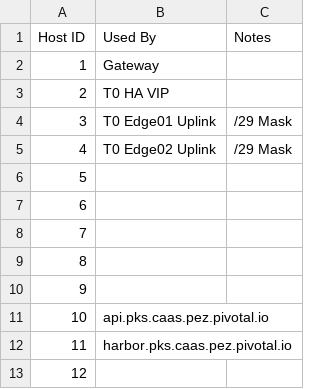
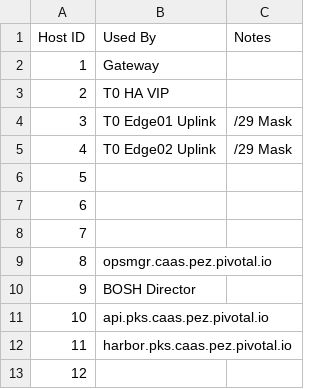
Before and after one commit to Tanzu-Solutions-Engineering/CaaSEnv, a CSV file: EnvironmentalInfo/10_193_39_0.csv, drawn as a sheet; only a part is shown.

Commit message:
Update 10_193_39_0.csv

```diff
--- a/EnvironmentalInfo/10_193_39_0.csv
+++ b/EnvironmentalInfo/10_193_39_0.csv
@@ -8,4 +8,4 @@
 7,,
-8,,
-9,,
+8,opsmgr.caas.pez.pivotal.io,
+9,BOSH Director,
 10,api.pks.caas.pez.pivotal.io,
```
